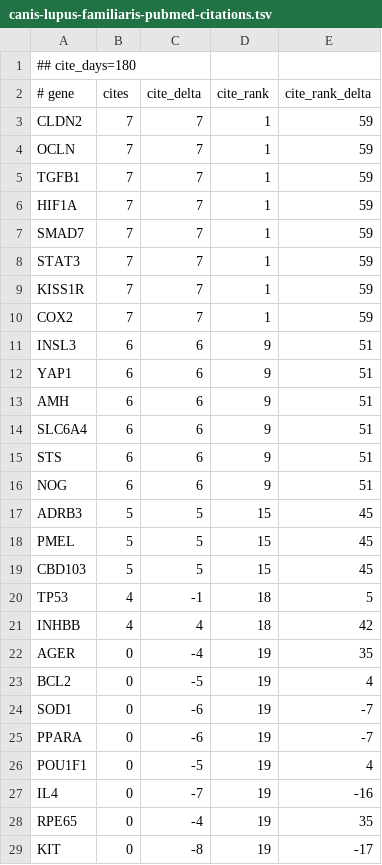
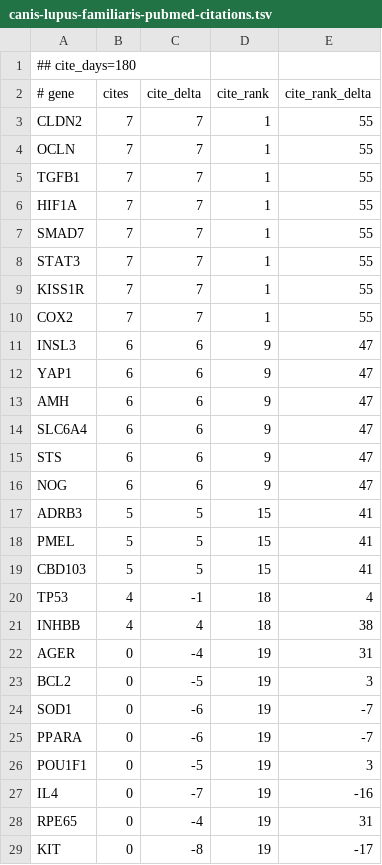
Before and after one commit to broadinstitute/gene-hints, a TSV file: data/canis-lupus-familiaris-pubmed-citations.tsv, drawn as a sheet; only a part is shown; the diff covers the shown part only.

```diff
--- a/data/canis-lupus-familiaris-pubmed-citations.tsv
+++ b/data/canis-lupus-familiaris-pubmed-citations.tsv
@@ -2,28 +2,28 @@
 # gene	cites	cite_delta	cite_rank	cite_rank_delta
-CLDN2	7	7	1	59
-OCLN	7	7	1	59
-TGFB1	7	7	1	59
-HIF1A	7	7	1	59
-SMAD7	7	7	1	59
-STAT3	7	7	1	59
-KISS1R	7	7	1	59
-COX2	7	7	1	59
-INSL3	6	6	9	51
-YAP1	6	6	9	51
-AMH	6	6	9	51
-SLC6A4	6	6	9	51
-STS	6	6	9	51
-NOG	6	6	9	51
-ADRB3	5	5	15	45
-PMEL	5	5	15	45
-CBD103	5	5	15	45
-TP53	4	-1	18	5
-INHBB	4	4	18	42
-AGER	0	-4	19	35
-BCL2	0	-5	19	4
+CLDN2	7	7	1	55
+OCLN	7	7	1	55
+TGFB1	7	7	1	55
+HIF1A	7	7	1	55
+SMAD7	7	7	1	55
+STAT3	7	7	1	55
+KISS1R	7	7	1	55
+COX2	7	7	1	55
+INSL3	6	6	9	47
+YAP1	6	6	9	47
+AMH	6	6	9	47
+SLC6A4	6	6	9	47
+STS	6	6	9	47
+NOG	6	6	9	47
+ADRB3	5	5	15	41
+PMEL	5	5	15	41
+CBD103	5	5	15	41
+TP53	4	-1	18	4
+INHBB	4	4	18	38
+AGER	0	-4	19	31
+BCL2	0	-5	19	3
 SOD1	0	-6	19	-7
 PPARA	0	-6	19	-7
-POU1F1	0	-5	19	4
+POU1F1	0	-5	19	3
 IL4	0	-7	19	-16
-RPE65	0	-4	19	35
+RPE65	0	-4	19	31
 KIT	0	-8	19	-17
```
Also changed, not shown: 4 removed rows and 29 edited cells elsewhere in this file, data/homo-sapiens-gene-hints.tsv, data/mus-musculus-pubmed-citations.tsv, 1 other file.
